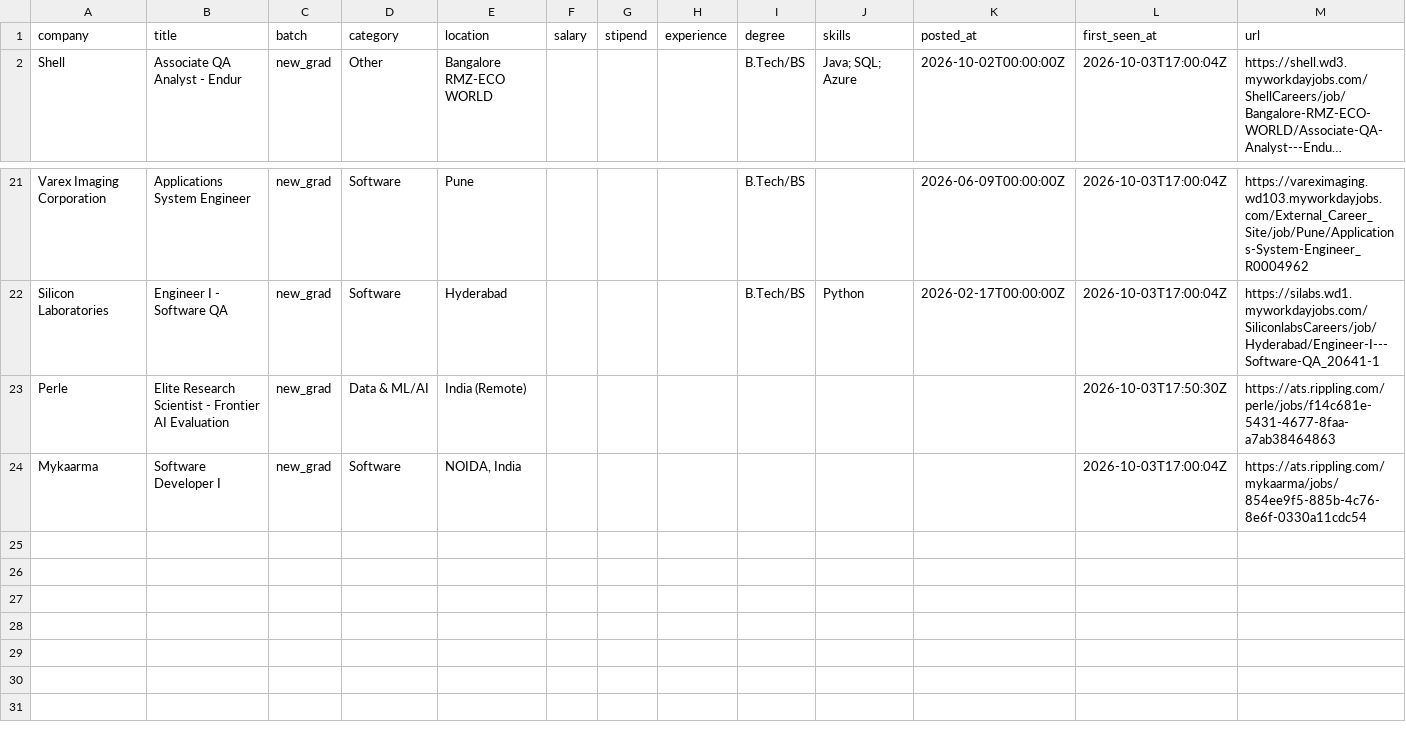
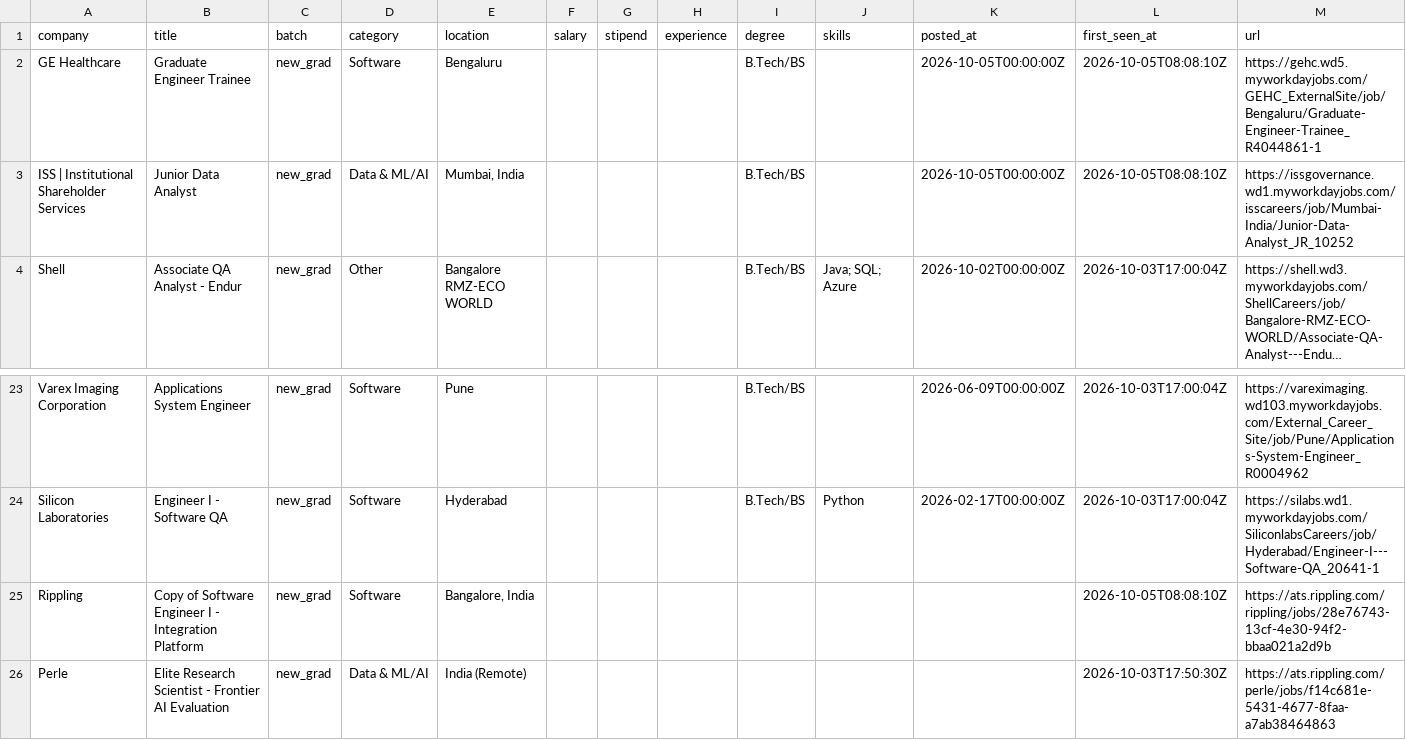
Before and after one commit to Rohan-droid7341/job-for-freshers, a CSV file: data/jobs.csv, drawn as a sheet; only a part is shown, gaps mark what is left out; the shorter side is filled out with more unchanged rows; long unchanged cells end in …; the diff names each change by its address in the sheet, - before the commit and + after, or states it on an @@ line.

```diff
--- a/data/jobs.csv
+++ b/data/jobs.csv
+row 2: GE Healthcare | Graduate Engineer Trainee | new_grad | Software | Bengaluru |  |  |  | B.Tech/BS |  | 2026-10-05T00:00:00Z | 2026-10-05T08:08:10Z | https://gehc.wd5.myworkdayjobs.com/GEHC_ExternalSite/job/Bengaluru/Graduate-Engineer-Trainee_R4044861-1
+row 3: ISS | Institutional Shareholder Services | Junior Data Analyst | new_grad | Data & ML/AI | Mumbai, India |  |  |  | B.Tech/BS |  | 2026-10-05T00:00:00Z | 2026-10-05T08:08:10Z | https://issgovernance.wd1.myworkdayjobs.com/isscareers/job/Mumbai-India/Junior-Data-Analyst_JR_10252
+row 25: Rippling | Copy of Software Engineer I - Integration Platform | new_grad | Software | Bangalore, India |  |  |  |  |  |  | 2026-10-05T08:08:10Z | https://ats.rippling.com/rippling/jobs/28e76743-13cf-4e30-94f2-bbaa021a2d9b
```
Also changed, not shown: 14 other files.
